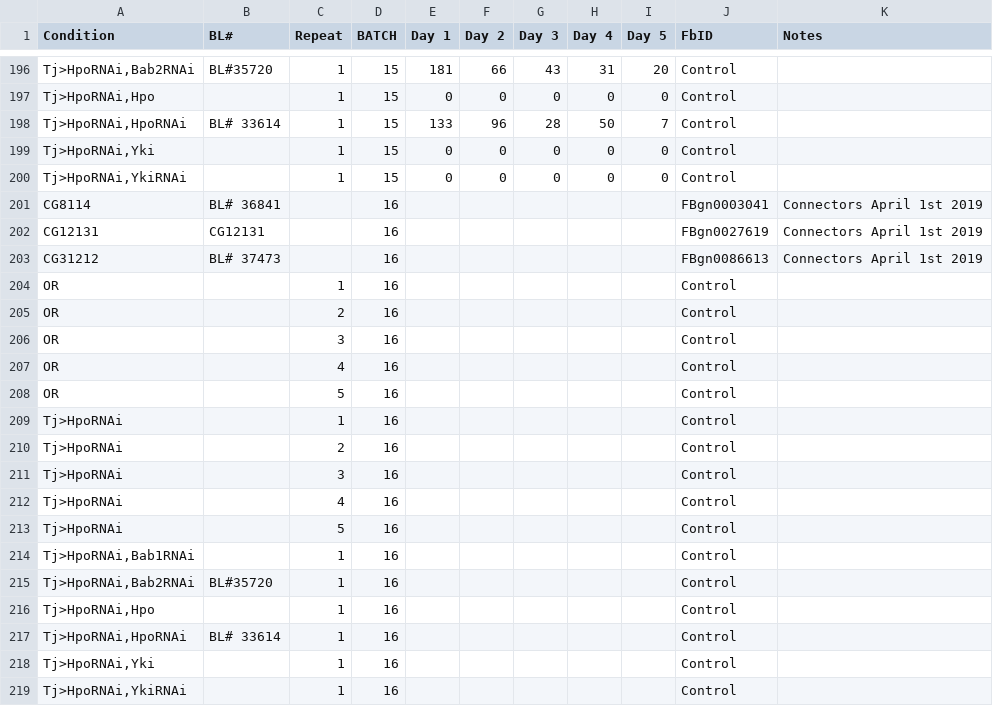
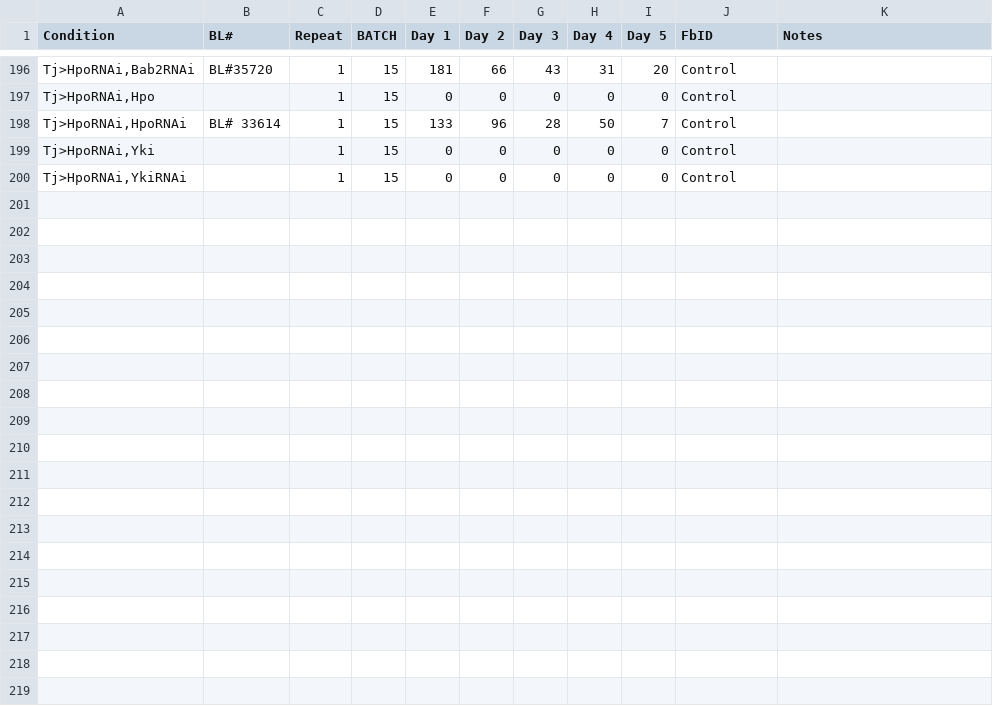
Before and after one commit to extavourlab/hpo_ova_eggL_screen, a CSV file: Data/Screen/Raw/Raw_EggLaying_HpoRNAi_Pred.csv, drawn as a sheet; only a part is shown, gaps mark what is left out.

Commit message:
Removed last lines from files as the data is not measured yet

```diff
--- a/Data/Screen/Raw/Raw_EggLaying_HpoRNAi_Pred.csv
+++ b/Data/Screen/Raw/Raw_EggLaying_HpoRNAi_Pred.csv
@@ -200,20 +200 @@ Tj>HpoRNAi,Yki		1	15	0	0	0	0	0	Control
 Tj>HpoRNAi,YkiRNAi		1	15	0	0	0	0	0	Control	
-CG8114	BL# 36841		16						FBgn0003041	Connectors April 1st 2019
-CG12131	CG12131		16						FBgn0027619	Connectors April 1st 2019
-CG31212	BL# 37473		16						FBgn0086613	Connectors April 1st 2019
-OR		1	16						Control	
-OR		2	16						Control	
-OR		3	16						Control	
-OR		4	16						Control	
-OR		5	16						Control	
-Tj>HpoRNAi		1	16						Control	
-Tj>HpoRNAi		2	16						Control	
-Tj>HpoRNAi		3	16						Control	
-Tj>HpoRNAi		4	16						Control	
-Tj>HpoRNAi		5	16						Control	
-Tj>HpoRNAi,Bab1RNAi		1	16						Control	
-Tj>HpoRNAi,Bab2RNAi	BL#35720	1	16						Control	
-Tj>HpoRNAi,Hpo		1	16						Control	
-Tj>HpoRNAi,HpoRNAi	BL# 33614	1	16						Control	
-Tj>HpoRNAi,Yki		1	16						Control	
-Tj>HpoRNAi,YkiRNAi		1	16						Control	
```
Also changed, not shown: Data/Screen/Raw/Raw_EggLaying_Pred.csv, Data/Screen/Raw/Raw_Ova_HpoRNAi_Pred.csv, 1 other file.
